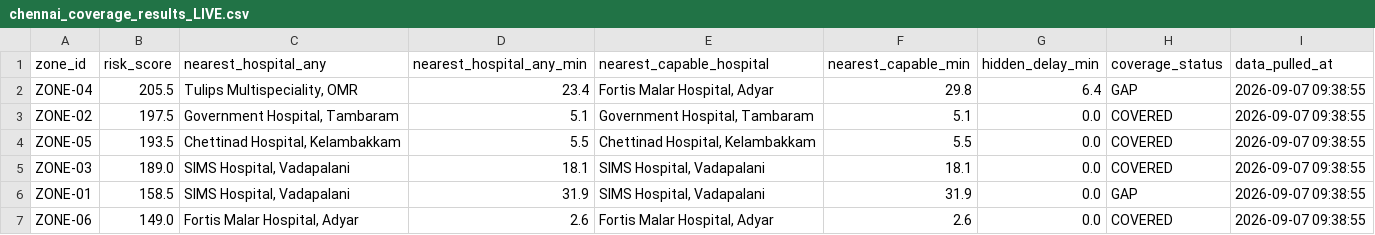
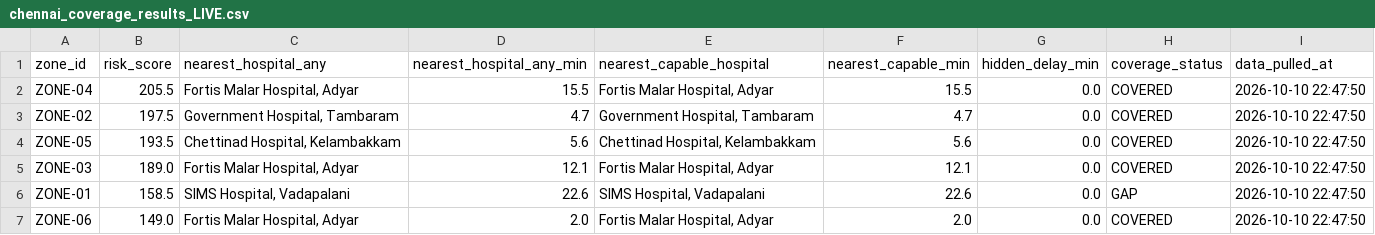
Before and after one commit to Santhin-techie/Hospital-analysis, a CSV file: data/simulated/chennai_coverage_results_LIVE.csv, drawn as a sheet.

Commit message:
changes made to the code in the following files: Update Chennai coverage results and enhance travel time script
- Modified `chennai_coverage_results_LIVE.csv` to reflect updated hospital data and travel times.
- Changed nearest hospitals and travel times for various zones, ensuring accurate coverage status.
- Refactored `compute_travel_time.py` to improve API key handling, now sourced from environment variables.
- Enhanced documentation for clarity on API usage and travel time calculations.
- Improved error handling in the travel time function to avoid leaking sensitive information.

```diff
--- a/data/simulated/chennai_coverage_results_LIVE.csv
+++ b/data/simulated/chennai_coverage_results_LIVE.csv
@@ -1,7 +1,7 @@
 zone_id,risk_score,nearest_hospital_any,nearest_hospital_any_min,nearest_capable_hospital,nearest_capable_min,hidden_delay_min,coverage_status,data_pulled_at
-ZONE-04,205.5,"Tulips Multispeciality, OMR",23.4,"Fortis Malar Hospital, Adyar",29.8,6.4,GAP,2026-09-07 09:38:55
-ZONE-02,197.5,"Government Hospital, Tambaram",5.1,"Government Hospital, Tambaram",5.1,0.0,COVERED,2026-09-07 09:38:55
-ZONE-05,193.5,"Chettinad Hospital, Kelambakkam",5.5,"Chettinad Hospital, Kelambakkam",5.5,0.0,COVERED,2026-09-07 09:38:55
-ZONE-03,189.0,"SIMS Hospital, Vadapalani",18.1,"SIMS Hospital, Vadapalani",18.1,0.0,COVERED,2026-09-07 09:38:55
-ZONE-01,158.5,"SIMS Hospital, Vadapalani",31.9,"SIMS Hospital, Vadapalani",31.9,0.0,GAP,2026-09-07 09:38:55
-ZONE-06,149.0,"Fortis Malar Hospital, Adyar",2.6,"Fortis Malar Hospital, Adyar",2.6,0.0,COVERED,2026-09-07 09:38:55
+ZONE-04,205.5,"Fortis Malar Hospital, Adyar",15.5,"Fortis Malar Hospital, Adyar",15.5,0.0,COVERED,2026-10-10 22:47:50
+ZONE-02,197.5,"Government Hospital, Tambaram",4.7,"Government Hospital, Tambaram",4.7,0.0,COVERED,2026-10-10 22:47:50
+ZONE-05,193.5,"Chettinad Hospital, Kelambakkam",5.6,"Chettinad Hospital, Kelambakkam",5.6,0.0,COVERED,2026-10-10 22:47:50
+ZONE-03,189.0,"Fortis Malar Hospital, Adyar",12.1,"Fortis Malar Hospital, Adyar",12.1,0.0,COVERED,2026-10-10 22:47:50
+ZONE-01,158.5,"SIMS Hospital, Vadapalani",22.6,"SIMS Hospital, Vadapalani",22.6,0.0,GAP,2026-10-10 22:47:50
+ZONE-06,149.0,"Fortis Malar Hospital, Adyar",2.0,"Fortis Malar Hospital, Adyar",2.0,0.0,COVERED,2026-10-10 22:47:50
```
Also changed, not shown: 2 other files.
